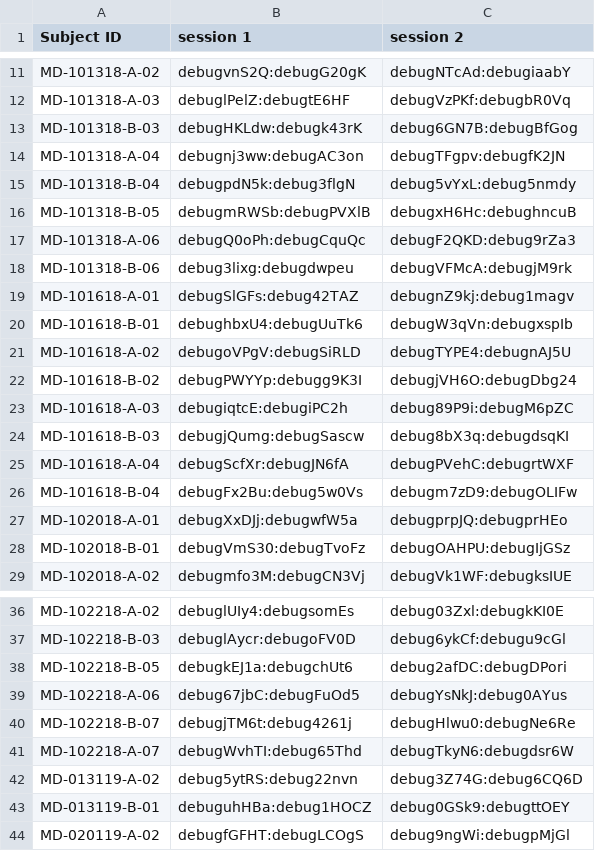
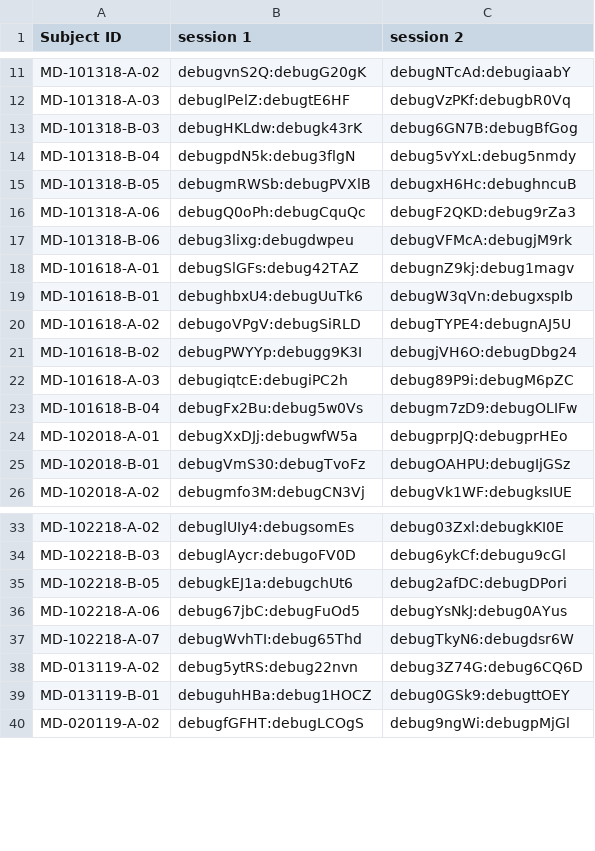
Before and after one commit to ContextLab/memory-dynamics, a CSV file: data/processed/subid-mapping.csv, drawn as a sheet; only a part is shown, gaps mark what is left out; the diff names each change by its address in the sheet, - before the commit and + after, or states it on an @@ line.

```diff
--- a/data/processed/subid-mapping.csv
+++ b/data/processed/subid-mapping.csv
-row 14: MD-101318-A-04 | debugnj3ww:debugAC3on | debugTFgpv:debugfK2JN
-row 24: MD-101618-B-03 | debugjQumg:debugSascw | debug8bX3q:debugdsqKI
-row 25: MD-101618-A-04 | debugScfXr:debugJN6fA | debugPVehC:debugrtWXF
-row 40: MD-102218-B-07 | debugjTM6t:debug4261j | debugHlwu0:debugNe6Re
```
Also changed, not shown: 35 other files.
